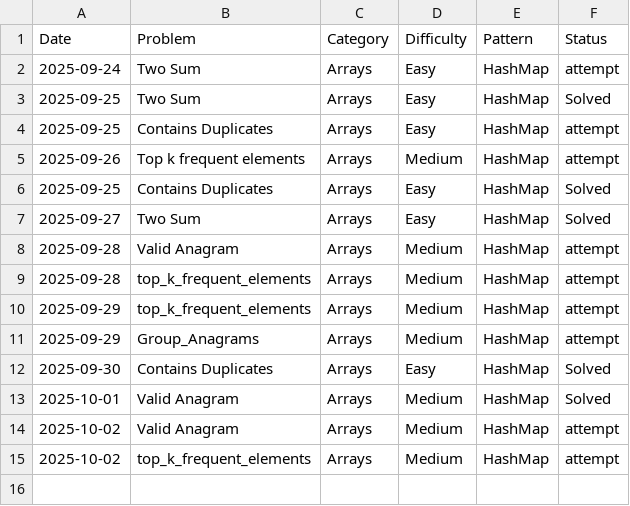
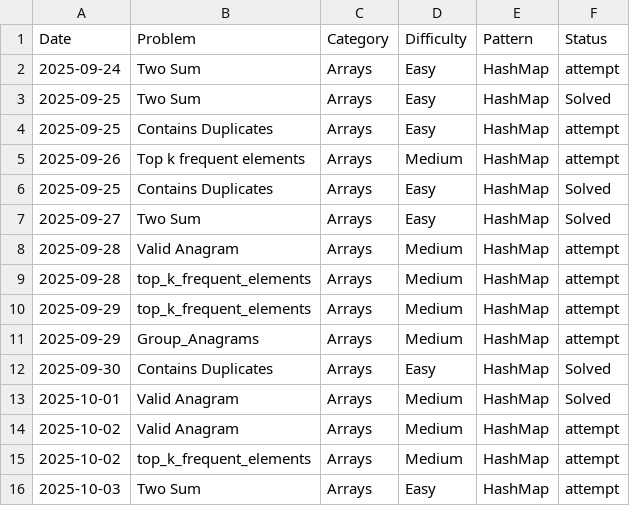
Before and after one commit to freddxworld/leetcode_progress, a CSV file: tracker.csv, drawn as a sheet; the diff names each change by its address in the sheet, - before the commit and + after, or states it on an @@ line.

Commit message:
[Attempt] Arrays - two_sum : forgot how the enmurate variables go {HashMap}

```diff
--- a/tracker.csv
+++ b/tracker.csv
+row 16: 2025-10-03 | Two Sum | Arrays | Easy | HashMap | attempt
```
